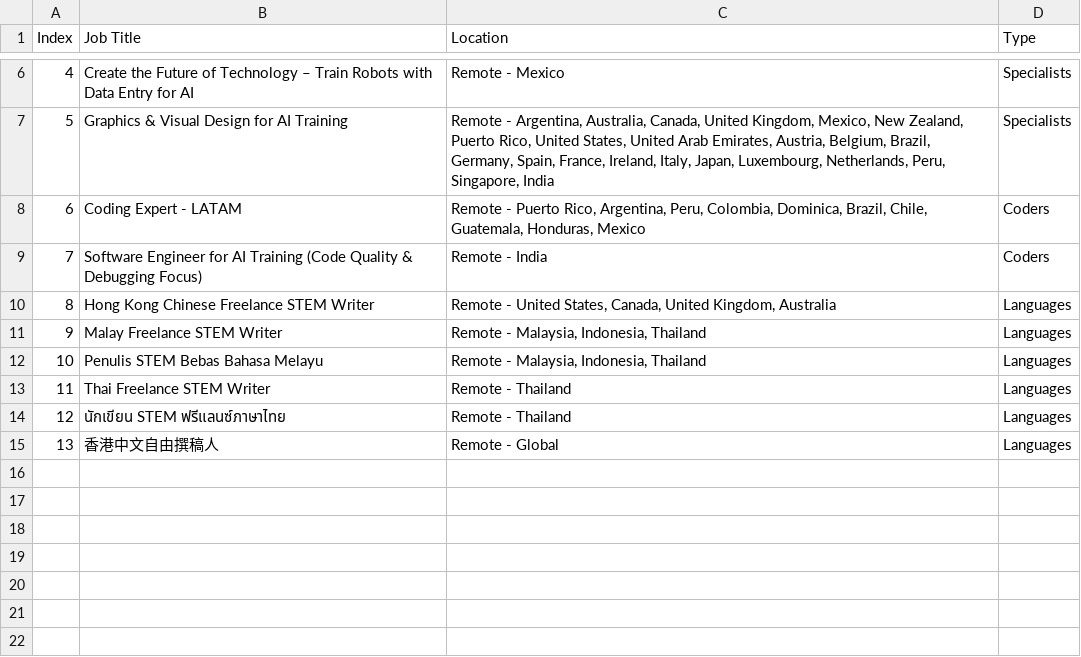
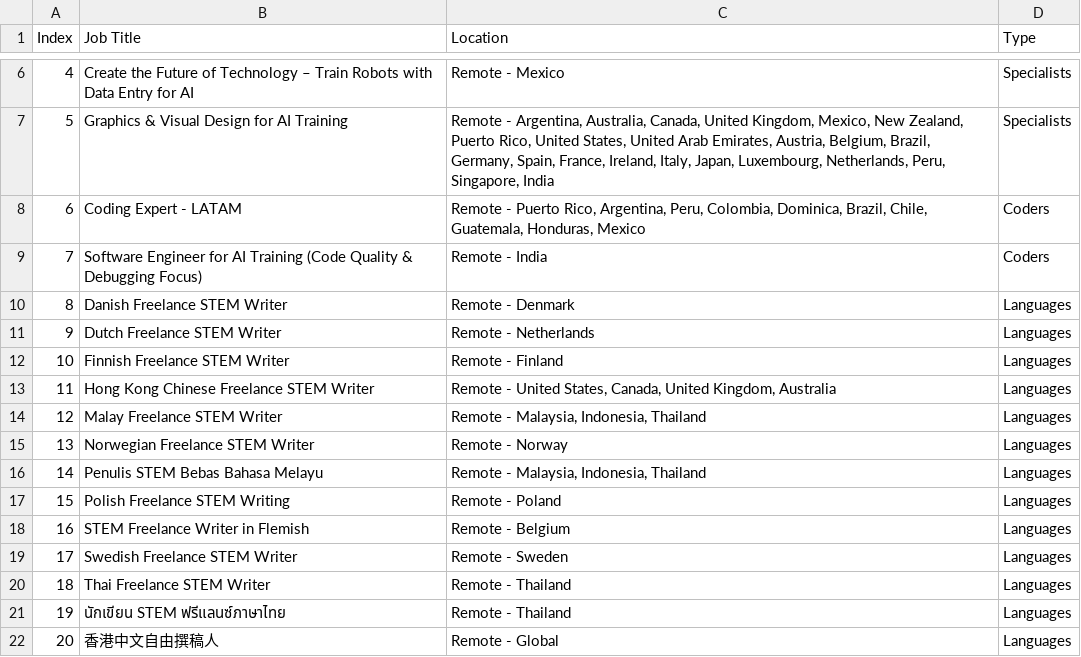
Before and after one commit to facostarainis/outlier, a CSV file: outlier_jobs_temp.csv, drawn as a sheet; only a part is shown, gaps mark what is left out; addresses are those after the commit; the diff names each change by its address in the sheet, - before the commit and + after, or states it on an @@ line.

```diff
--- a/outlier_jobs_temp.csv
+++ b/outlier_jobs_temp.csv
+row 10: 8 | Danish Freelance STEM Writer | Remote - Denmark | Languages
+row 11: 9 | Dutch Freelance STEM Writer | Remote - Netherlands | Languages
+row 12: 10 | Finnish Freelance STEM Writer | Remote - Finland | Languages
@@ column A (Index) renumbered from row 13 down @@
+row 15: 13 | Norwegian Freelance STEM Writer | Remote - Norway | Languages
+row 17: 15 | Polish Freelance STEM Writing | Remote - Poland | Languages
+row 18: 16 | STEM Freelance Writer in Flemish | Remote - Belgium | Languages
+row 19: 17 | Swedish Freelance STEM Writer | Remote - Sweden | Languages
```
Also changed, not shown: 1 other file.
